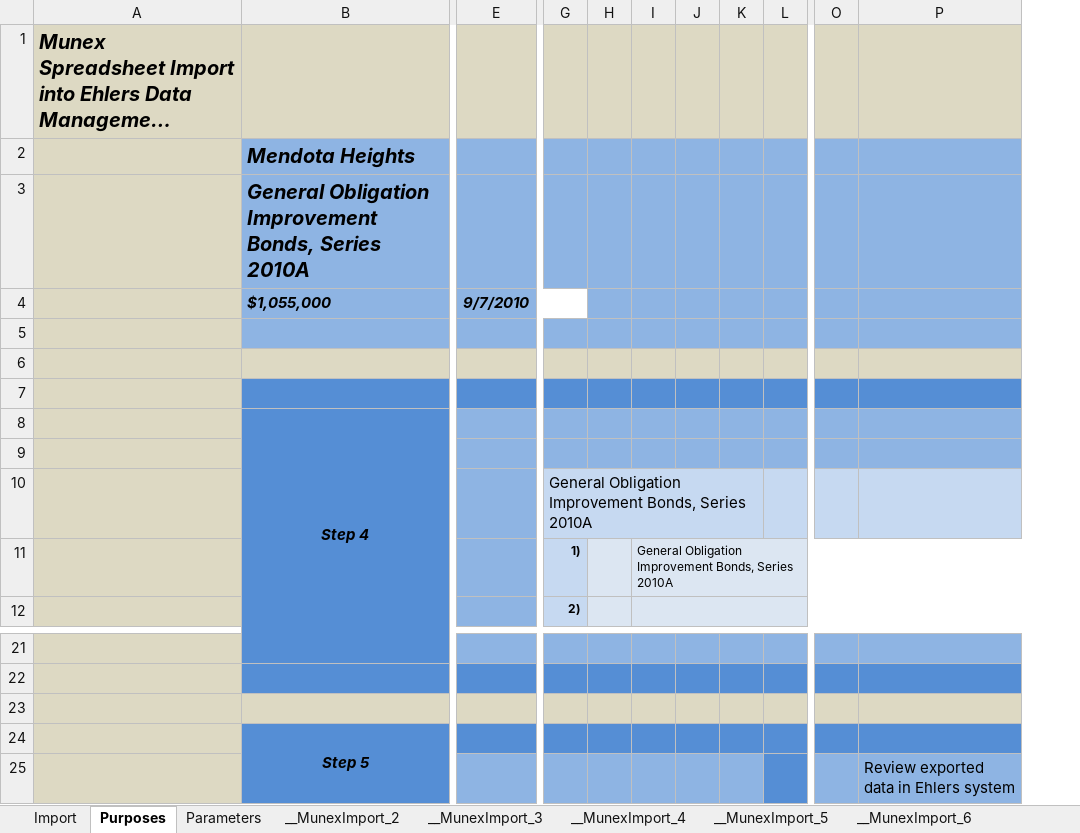
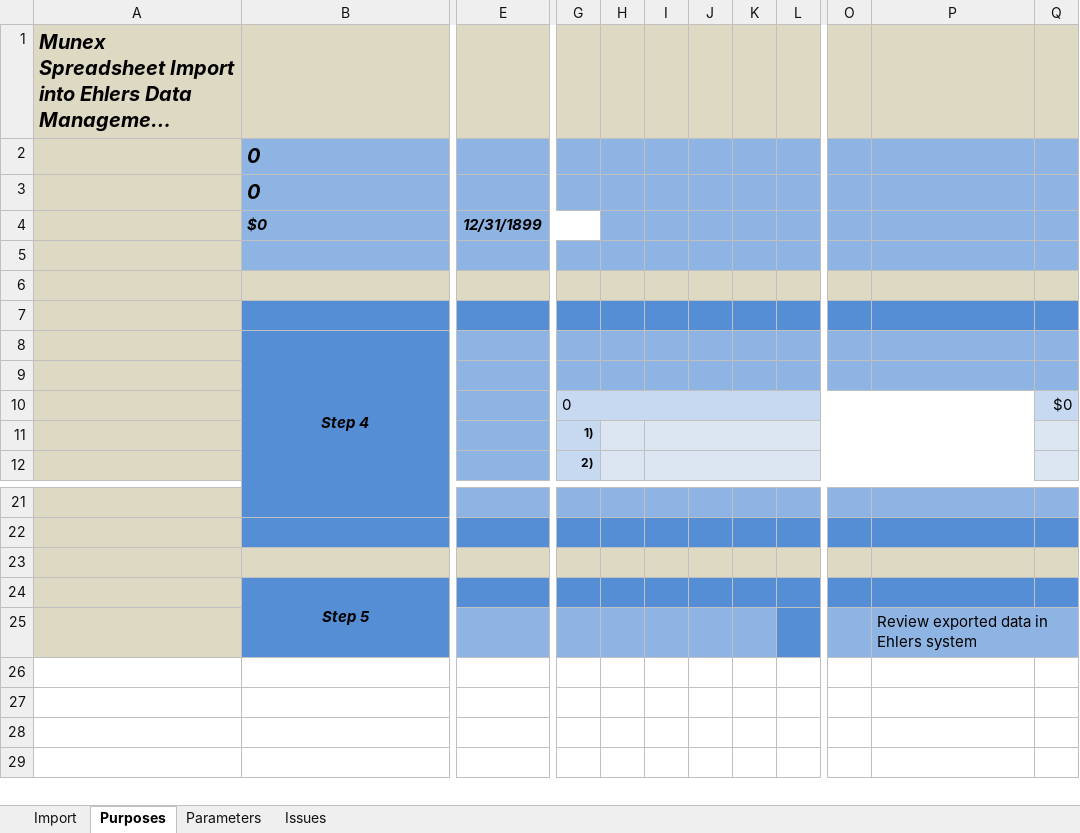
Before and after one commit to ccarson/YellowFox, an Excel workbook: MunexImport.xlsm, sheet Purposes, drawn as a sheet; only a part is shown, gaps mark what is left out; long unchanged cells end in …; values as stored, in another font and other column widths than the file's, no borders; charts and pictures not drawn; removed rows and columns are numbered as before the commit, all else as after; the diff names each change by its address in the sheet, - before the commit and + after, or states it on an @@ line.

```diff
--- a/MunexImport.xlsm (sheet Purposes)
+++ b/MunexImport.xlsm (sheet Purposes)
-sheet tab: __MunexImport_2
-sheet tab: __MunexImport_3
-sheet tab: __MunexImport_4
-sheet tab: __MunexImport_5
-sheet tab: __MunexImport_6
-column E, row 4: 9/7/2010
+column E, row 4: 12/31/1899
-column I, row 11: General Obligation Improvement Bonds, Series 2010A
+column I, empty
+column Q, row 10: $0
-B2: Mendota Heights
+B2: 0
-B3: General Obligation Improvement Bonds, Series 2010A
+B3: 0
-B4: $1,055,000
+B4: $0
-G10: General Obligation Improvement Bonds, Series 2010A
+G10: 0
-G10:K10 merged
+G10:P10 merged
+P25:Q25 merged
```
Also changed, not shown: sheet Import, sheet Parameters, other sheet tabs, charts or pictures.
